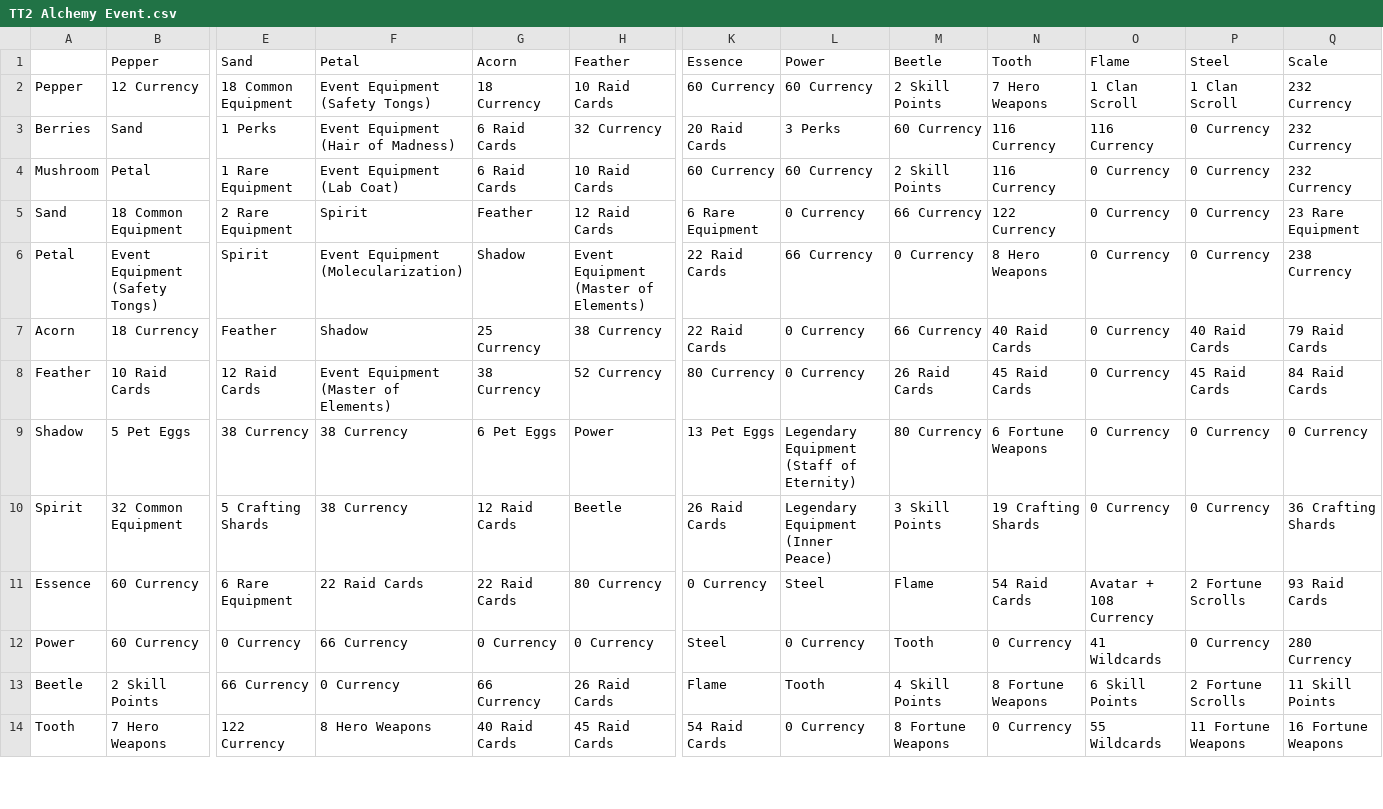
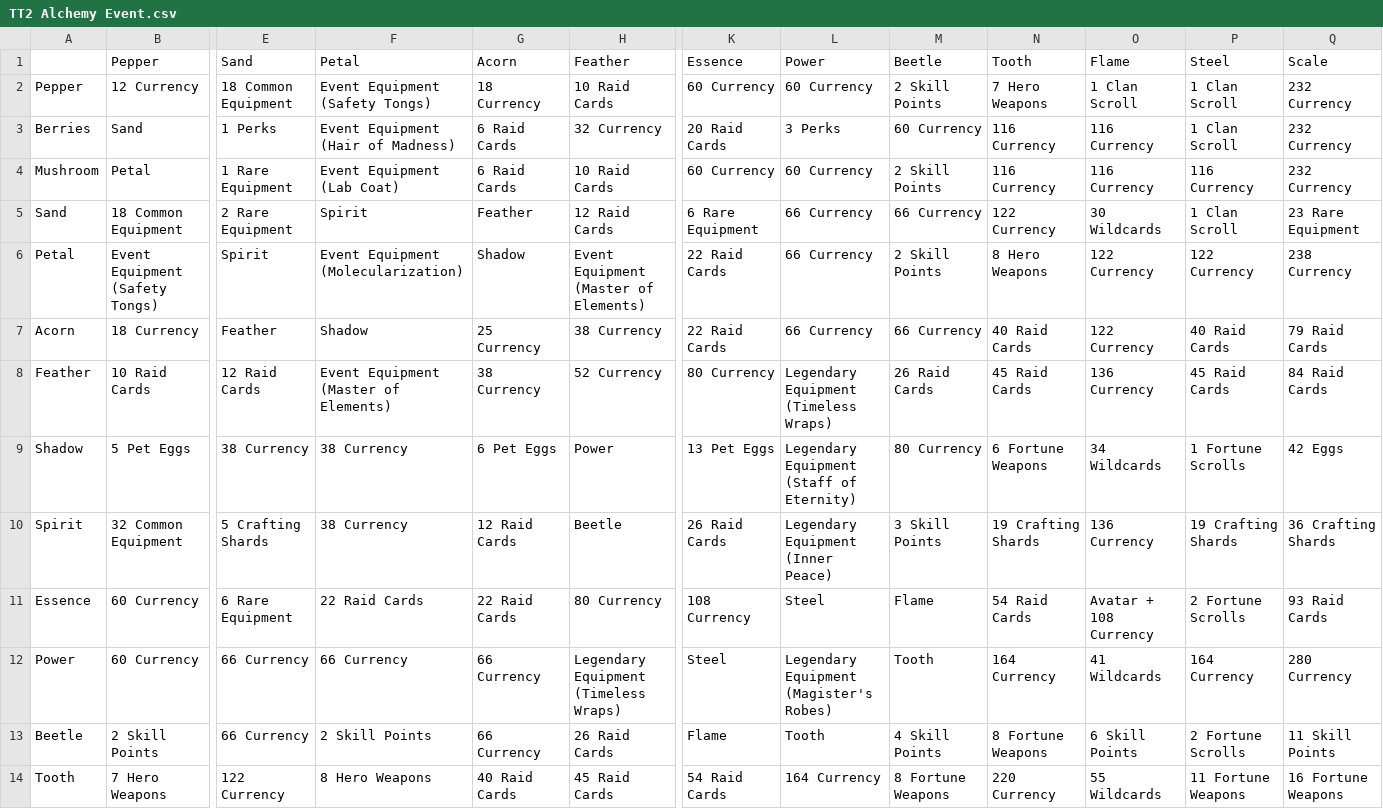
Before and after one commit to peterjrbarkat/TT2Optimiser, a CSV file: TT2 Alchemy Event.csv, drawn as a sheet; only a part is shown, gaps mark what is left out; the diff covers the shown part only; the diff names each change by its address in the sheet, - before the commit and + after, or states it on an @@ line.

Commit message:
complete update

```diff
--- a/TT2 Alchemy Event.csv
+++ b/TT2 Alchemy Event.csv
-P3 (Steel): 0 Currency
+P3 (Steel): 1 Clan Scroll
-O4 (Flame): 0 Currency
+O4 (Flame): 116 Currency
-P4 (Steel): 0 Currency
+P4 (Steel): 116 Currency
-L5 (Power): 0 Currency
+L5 (Power): 66 Currency
-O5 (Flame): 0 Currency
+O5 (Flame): 30 Wildcards
-P5 (Steel): 0 Currency
+P5 (Steel): 1 Clan Scroll
-M6 (Beetle): 0 Currency
+M6 (Beetle): 2 Skill Points
-O6:O7 (Flame): 0 Currency
+O6:O7 (Flame): 122 Currency
-P6 (Steel): 0 Currency
+P6 (Steel): 122 Currency
-L7 (Power): 0 Currency
+L7 (Power): 66 Currency
-L8 (Power): 0 Currency
+L8 (Power): Legendary Equipment (Timeless Wraps)
-O8 (Flame): 0 Currency
+O8 (Flame): 136 Currency
-O9 (Flame): 0 Currency
+O9 (Flame): 34 Wildcards
-P9 (Steel): 0 Currency
+P9 (Steel): 1 Fortune Scrolls
-Q9 (Scale): 0 Currency
+Q9 (Scale): 42 Eggs
-O10 (Flame): 0 Currency
+O10 (Flame): 136 Currency
-P10 (Steel): 0 Currency
+P10 (Steel): 19 Crafting Shards
-K11 (Essence): 0 Currency
+K11 (Essence): 108 Currency
-E12 (Sand): 0 Currency
+E12 (Sand): 66 Currency
-G12 (Acorn): 0 Currency
+G12 (Acorn): 66 Currency
-H12 (Feather): 0 Currency
+H12 (Feather): Legendary Equipment (Timeless Wraps)
-L12 (Power): 0 Currency
+L12 (Power): Legendary Equipment (Magister's Robes)
-N12 (Tooth): 0 Currency
+N12 (Tooth): 164 Currency
-P12 (Steel): 0 Currency
+P12 (Steel): 164 Currency
-F13 (Petal): 0 Currency
+F13 (Petal): 2 Skill Points
-L14 (Power): 0 Currency
+L14 (Power): 164 Currency
-N14 (Tooth): 0 Currency
+N14 (Tooth): 220 Currency
```
Also changed, not shown: 16 edited cells elsewhere in this file.
